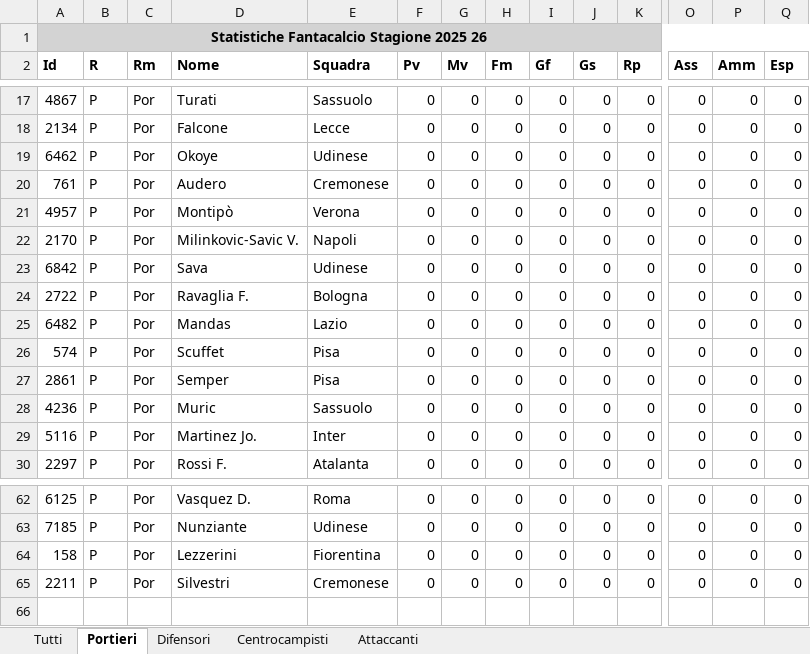
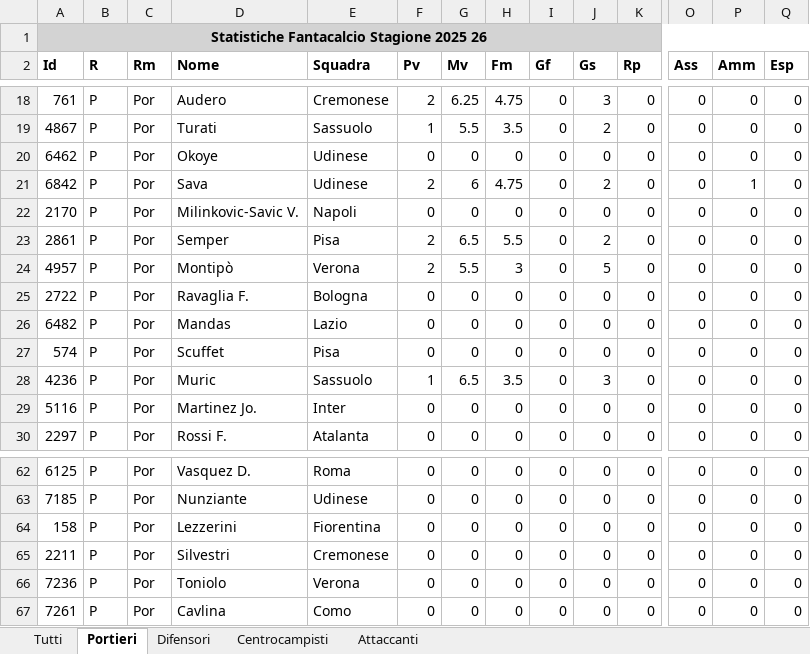
Before and after one commit to fumaghe/FataValuePrediction, an Excel workbook: data_retriever_fbref/Statistiche_Fantacalcio_Stagione_2025_26.xlsx, sheet Portieri, drawn as a sheet; only a part is shown, gaps mark what is left out; values as stored, in another font and other column widths than the file's, no borders; removed rows and columns are numbered as before the commit, all else as after; rows hold the shown columns only; the diff covers the shown part only; the diff names each change by its address in the sheet, - before the commit and + after, or states it on an @@ line.

```diff
--- a/data_retriever_fbref/Statistiche_Fantacalcio_Stagione_2025_26.xlsx (sheet Portieri)
+++ b/data_retriever_fbref/Statistiche_Fantacalcio_Stagione_2025_26.xlsx (sheet Portieri)
+row 18: 761 | P | Por | Audero | Cremonese | 2 | 6.25 | 4.75 | 0 | 3 | 0 | 0 | 0 | 0
-F19 (Pv): 0
+F19 (Pv): 1
-G19 (Mv): 0
+G19 (Mv): 5.5
-H19 (Fm): 0
+H19 (Fm): 3.5
-J19 (Gs): 0
+J19 (Gs): 2
-row 18: 2134 | P | Por | Falcone | Lecce | 0 | 0 | 0 | 0 | 0 | 0 | 0 | 0 | 0
-A21 (Id): 761
+A21 (Id): 6842
-D21 (Nome): Audero
+D21 (Nome): Sava
-E21 (Squadra): Cremonese
+E21 (Squadra): Udinese
-F21 (Pv): 0
+F21 (Pv): 2
-G21 (Mv): 0
+G21 (Mv): 6
-H21 (Fm): 0
+H21 (Fm): 4.75
-J21 (Gs): 0
+J21 (Gs): 2
-P21 (Amm): 0
+P21 (Amm): 1
-row 21: 4957 | P | Por | Montipò | Verona | 0 | 0 | 0 | 0 | 0 | 0 | 0 | 0 | 0
-A23 (Id): 6842
+A23 (Id): 2861
-D23 (Nome): Sava
+D23 (Nome): Semper
-E23 (Squadra): Udinese
+E23 (Squadra): Pisa
-F23 (Pv): 0
+F23 (Pv): 2
-G23 (Mv): 0
+G23 (Mv): 6.5
-H23 (Fm): 0
+H23 (Fm): 5.5
-J23 (Gs): 0
+J23 (Gs): 2
+row 24: 4957 | P | Por | Montipò | Verona | 2 | 5.5 | 3 | 0 | 5 | 0 | 0 | 0 | 0
-row 27: 2861 | P | Por | Semper | Pisa | 0 | 0 | 0 | 0 | 0 | 0 | 0 | 0 | 0
-F28 (Pv): 0
+F28 (Pv): 1
-G28 (Mv): 0
+G28 (Mv): 6.5
-H28 (Fm): 0
+H28 (Fm): 3.5
-J28 (Gs): 0
+J28 (Gs): 3
+row 66: 7236 | P | Por | Toniolo | Verona | 0 | 0 | 0 | 0 | 0 | 0 | 0 | 0 | 0
+row 67: 7261 | P | Por | Cavlina | Como | 0 | 0 | 0 | 0 | 0 | 0 | 0 | 0 | 0
```
Also changed, not shown: 3 added rows, 2 removed rows and 46 edited cells elsewhere in this sheet, sheet Tutti, sheet Centrocampisti, sheet Difensori, sheet Attaccanti, AGGIUNTA_NUOVI_PLAYERS/Quotazioni_Fantacalcio_Stagione_2025_26.xlsx, 47 other files.
